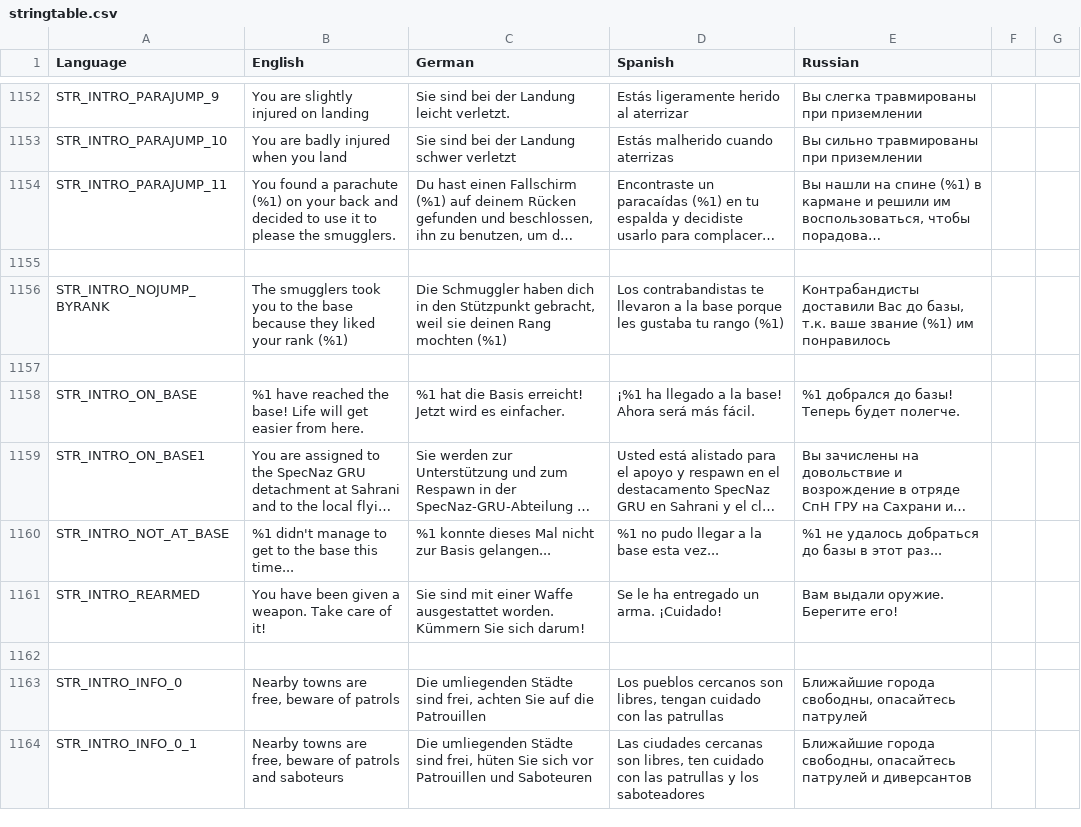
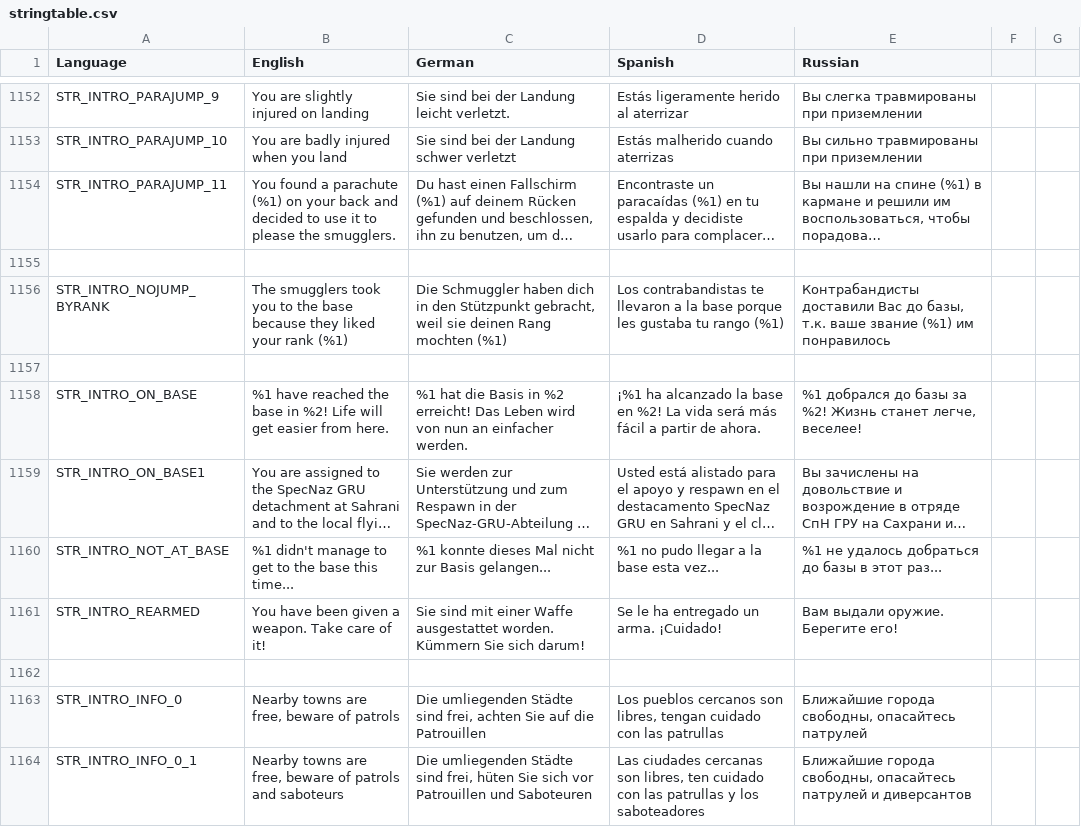
Before and after one commit to sygsky/Domination-for-Red-Engineers-server, a CSV file: stringtable.csv, drawn as a sheet; only a part is shown, gaps mark what is left out; long unchanged cells end in …; the diff names each change by its address in the sheet, - before the commit and + after, or states it on an @@ line.

Commit message:
Add time spent to reach base to the message about base visit for the player

```diff
--- a/stringtable.csv
+++ b/stringtable.csv
-B1158 (English): …reached the base! Life will…
+B1158 (English): …reached the base in %2! Life will…
-C1158 (German): …die Basis erreicht! Jetzt wird es einfacher.
+C1158 (German): …die Basis in %2 erreicht! Das Leben wird von nun an einfacher werden.
-D1158 (Spanish): ¡%1 ha llegado a la base! Ahora será más fácil.
+D1158 (Spanish): ¡%1 ha alcanzado la base en %2! La vida será más fácil a partir de ahora.
-E1158 (Russian): …добрался до базы! Теперь будет полегче.
+E1158 (Russian): …добрался до базы за %2! Жизнь станет легче, веселее!
```
Also changed, not shown: 1 other file.
